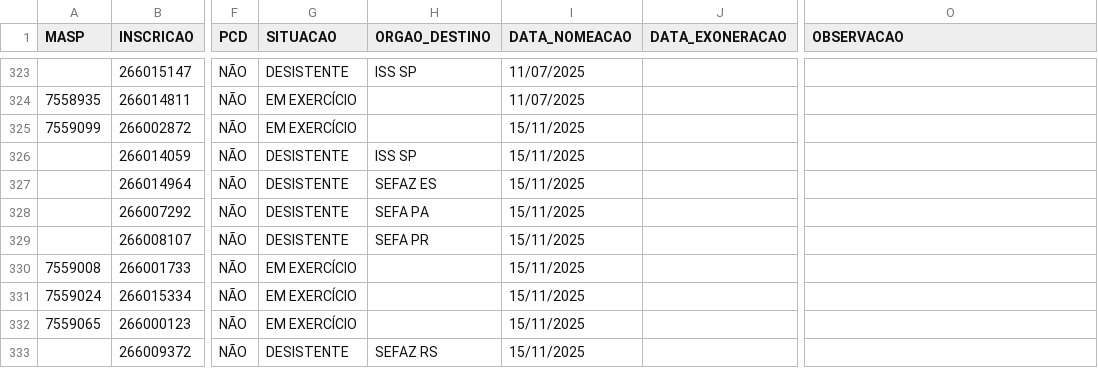
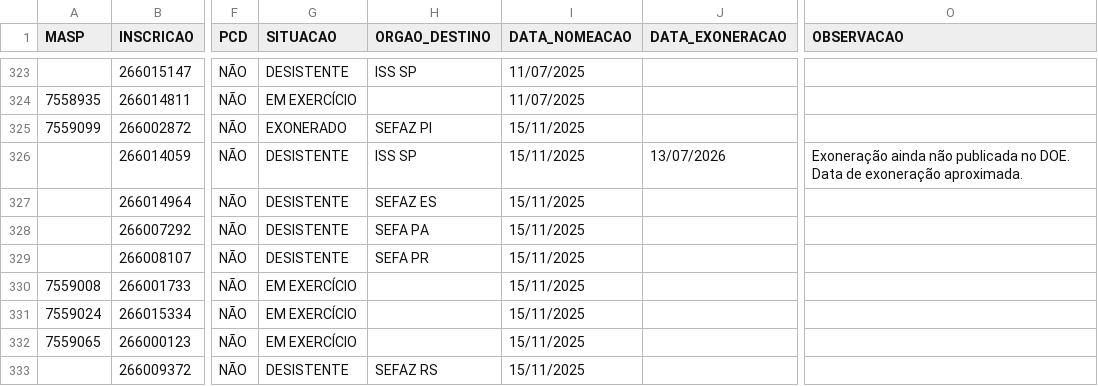
Before and after one commit to observatoriosefmg/observatoriosefmg.github.io, a CSV file: evasao/data/dados.csv, drawn as a sheet; only a part is shown, gaps mark what is left out; the diff names each change by its address in the sheet, - before the commit and + after, or states it on an @@ line.

Commit message:
exonera;'ao sefaz pi

```diff
--- a/evasao/data/dados.csv
+++ b/evasao/data/dados.csv
-G325 (SITUACAO): EM EXERCÍCIO
+G325 (SITUACAO): EXONERADO
-H325 (ORGAO_DESTINO): (empty)
+H325 (ORGAO_DESTINO): SEFAZ PI
-J326 (DATA_EXONERACAO): (empty)
+J326 (DATA_EXONERACAO): 13/07/2026
-O326 (OBSERVACAO): (empty)
+O326 (OBSERVACAO): Exoneração ainda não publicada no DOE. Data de exoneração aproximada.
```
